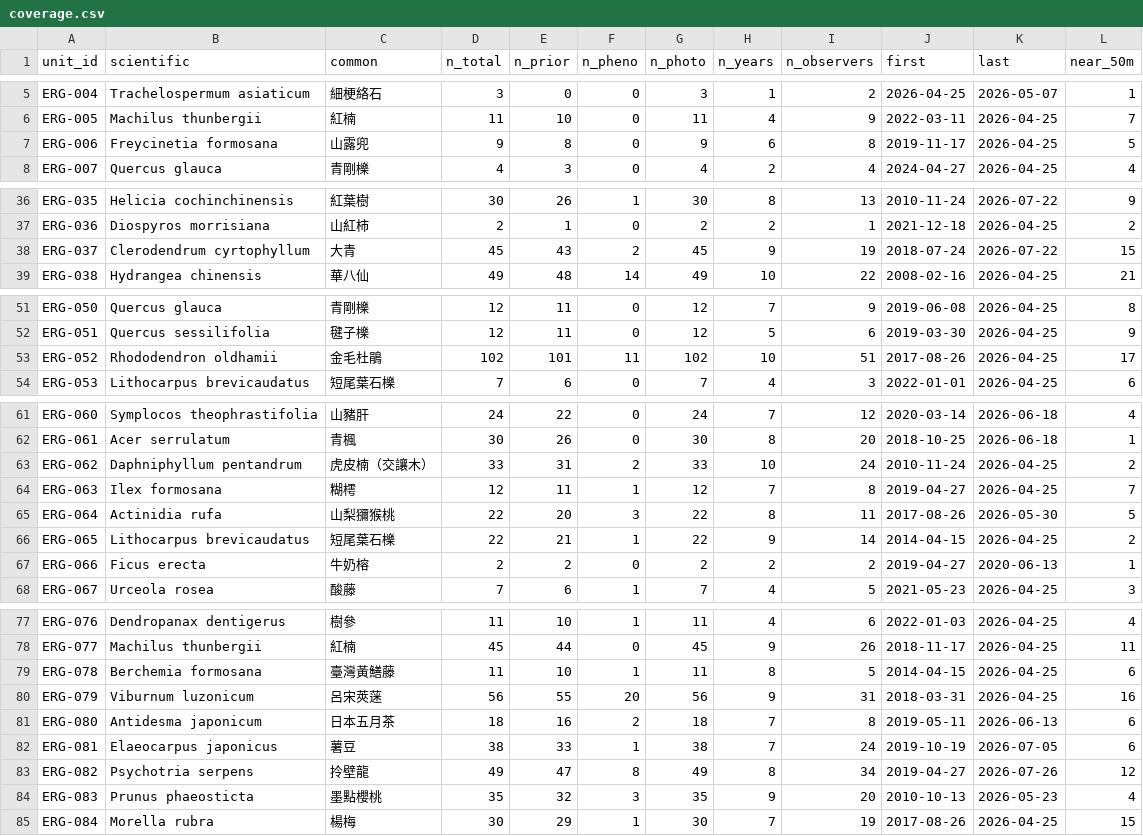
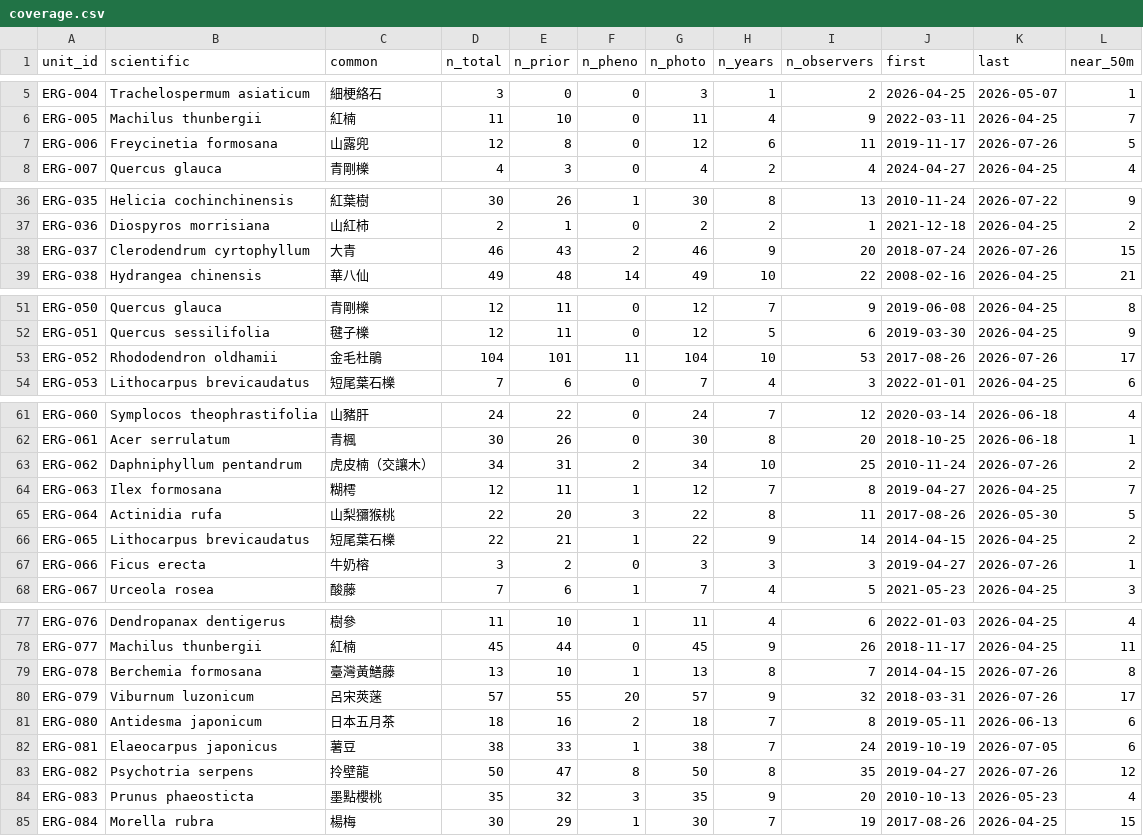
Before and after one commit to BunnyTailGra22/erge-iNAT, a CSV file: data/history/coverage.csv, drawn as a sheet; only a part is shown, gaps mark what is left out; the diff covers the shown part only.

```diff
--- a/data/history/coverage.csv
+++ b/data/history/coverage.csv
@@ -6,3 +6,3 @@ ERG-004,Trachelospermum asiaticum,細梗絡石,3,0,0,3,1,2,2026-04-25,2026-05-07
 ERG-005,Machilus thunbergii,紅楠,11,10,0,11,4,9,2022-03-11,2026-04-25,7
-ERG-006,Freycinetia formosana,山露兜,9,8,0,9,6,8,2019-11-17,2026-04-25,5
+ERG-006,Freycinetia formosana,山露兜,12,8,0,12,6,11,2019-11-17,2026-07-26,5
 ERG-007,Quercus glauca,青剛櫟,4,3,0,4,2,4,2024-04-27,2026-04-25,4
@@ -37,3 +37,3 @@ ERG-035,Helicia cochinchinensis,紅葉樹,30,26,1,30,8,13,2010-11-24,2026-07-22,
 ERG-036,Diospyros morrisiana,山紅柿,2,1,0,2,2,1,2021-12-18,2026-04-25,2
-ERG-037,Clerodendrum cyrtophyllum,大青,45,43,2,45,9,19,2018-07-24,2026-07-22,15
+ERG-037,Clerodendrum cyrtophyllum,大青,46,43,2,46,9,20,2018-07-24,2026-07-26,15
 ERG-038,Hydrangea chinensis,華八仙,49,48,14,49,10,22,2008-02-16,2026-04-25,21
@@ -52,3 +52,3 @@ ERG-050,Quercus glauca,青剛櫟,12,11,0,12,7,9,2019-06-08,2026-04-25,8
 ERG-051,Quercus sessilifolia,毽子櫟,12,11,0,12,5,6,2019-03-30,2026-04-25,9
-ERG-052,Rhododendron oldhamii,金毛杜鵑,102,101,11,102,10,51,2017-08-26,2026-04-25,17
+ERG-052,Rhododendron oldhamii,金毛杜鵑,104,101,11,104,10,53,2017-08-26,2026-07-26,17
 ERG-053,Lithocarpus brevicaudatus,短尾葉石櫟,7,6,0,7,4,3,2022-01-01,2026-04-25,6
@@ -62,3 +62,3 @@ ERG-060,Symplocos theophrastifolia,山豬肝,24,22,0,24,7,12,2020-03-14,2026-06-
 ERG-061,Acer serrulatum,青楓,30,26,0,30,8,20,2018-10-25,2026-06-18,1
-ERG-062,Daphniphyllum pentandrum,虎皮楠（交讓木）,33,31,2,33,10,24,2010-11-24,2026-04-25,2
+ERG-062,Daphniphyllum pentandrum,虎皮楠（交讓木）,34,31,2,34,10,25,2010-11-24,2026-07-26,2
 ERG-063,Ilex formosana,糊樗,12,11,1,12,7,8,2019-04-27,2026-04-25,7
@@ -66,3 +66,3 @@ ERG-064,Actinidia rufa,山梨獼猴桃,22,20,3,22,8,11,2017-08-26,2026-05-30,5
 ERG-065,Lithocarpus brevicaudatus,短尾葉石櫟,22,21,1,22,9,14,2014-04-15,2026-04-25,2
-ERG-066,Ficus erecta,牛奶榕,2,2,0,2,2,2,2019-04-27,2020-06-13,1
+ERG-066,Ficus erecta,牛奶榕,3,2,0,3,3,3,2019-04-27,2026-07-26,1
 ERG-067,Urceola rosea,酸藤,7,6,1,7,4,5,2021-05-23,2026-04-25,3
@@ -78,7 +78,7 @@ ERG-076,Dendropanax dentigerus,樹參,11,10,1,11,4,6,2022-01-03,2026-04-25,4
 ERG-077,Machilus thunbergii,紅楠,45,44,0,45,9,26,2018-11-17,2026-04-25,11
-ERG-078,Berchemia formosana,臺灣黃鱔藤,11,10,1,11,8,5,2014-04-15,2026-04-25,6
-ERG-079,Viburnum luzonicum,呂宋莢蒾,56,55,20,56,9,31,2018-03-31,2026-04-25,16
+ERG-078,Berchemia formosana,臺灣黃鱔藤,13,10,1,13,8,7,2014-04-15,2026-07-26,8
+ERG-079,Viburnum luzonicum,呂宋莢蒾,57,55,20,57,9,32,2018-03-31,2026-07-26,17
 ERG-080,Antidesma japonicum,日本五月茶,18,16,2,18,7,8,2019-05-11,2026-06-13,6
 ERG-081,Elaeocarpus japonicus,薯豆,38,33,1,38,7,24,2019-10-19,2026-07-05,6
-ERG-082,Psychotria serpens,拎壁龍,49,47,8,49,8,34,2019-04-27,2026-07-26,12
+ERG-082,Psychotria serpens,拎壁龍,50,47,8,50,8,35,2019-04-27,2026-07-26,12
 ERG-083,Prunus phaeosticta,墨點櫻桃,35,32,3,35,9,20,2010-10-13,2026-05-23,4
```
Also changed, not shown: 4 edited cells elsewhere in this file, 12 other files.
